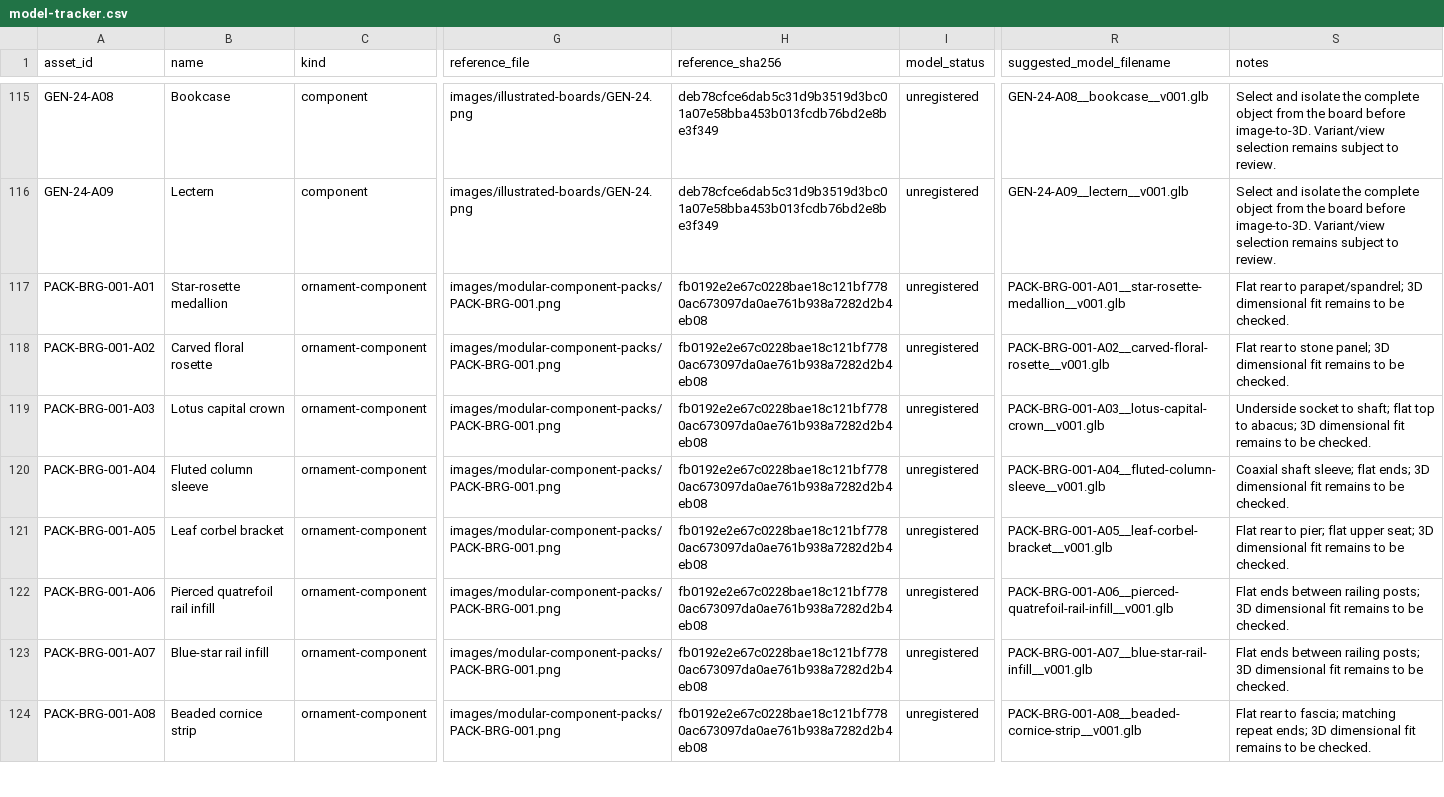
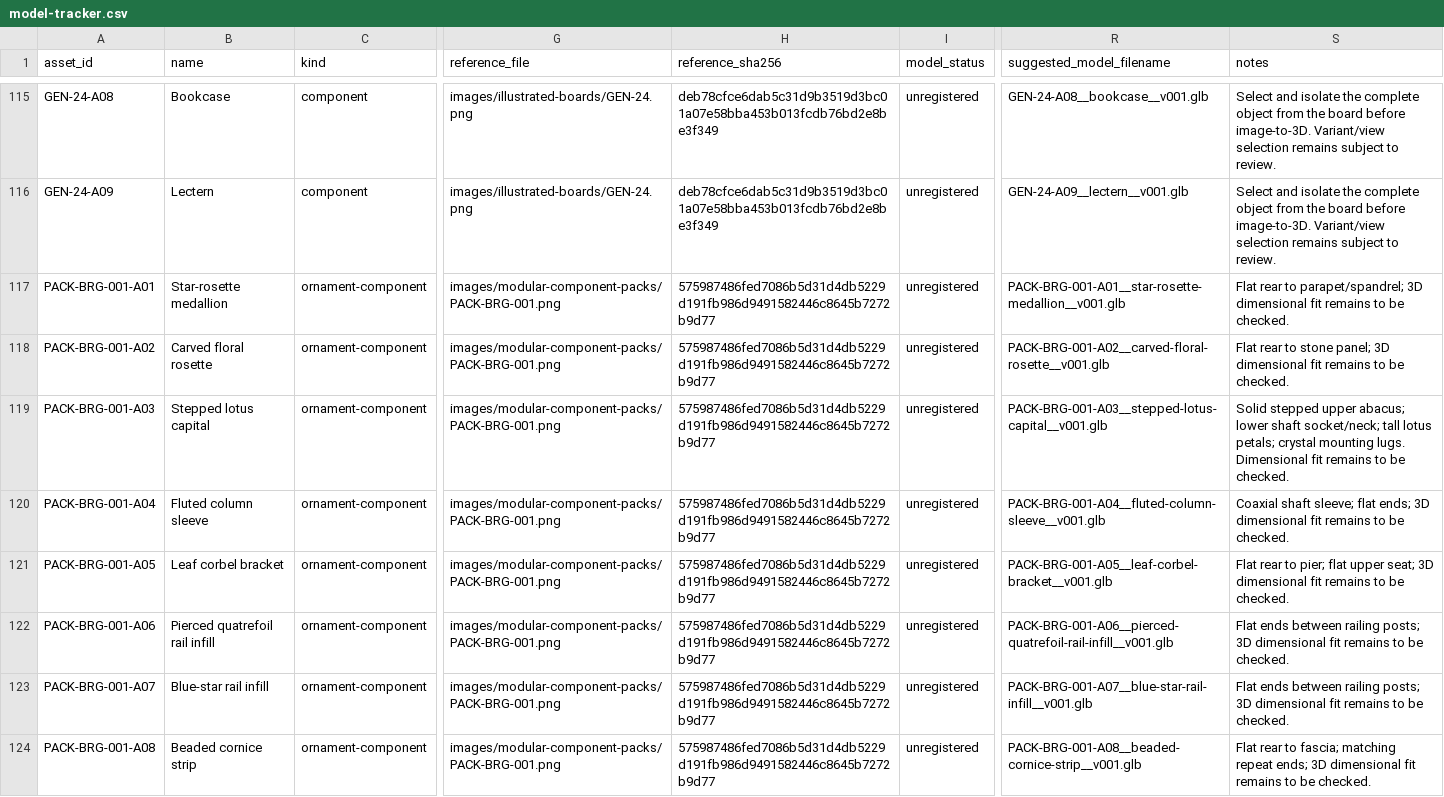
Before and after one commit to azim12086atmes-s/birthday-castle, a CSV file: docs/asset-image-library/model-tracker.csv, drawn as a sheet; only a part is shown, gaps mark what is left out; the diff covers the shown part only; the diff names each change by its address in the sheet, - before the commit and + after, or states it on an @@ line.

```diff
--- a/docs/asset-image-library/model-tracker.csv
+++ b/docs/asset-image-library/model-tracker.csv
-H117:H124 (reference_sha256): fb0192e2e67c0228bae18c121bf7780ac673097da0ae761b938a7282d2b4eb08
+H117:H124 (reference_sha256): 575987486fed7086b5d31d4db5229d191fb986d9491582446c8645b7272b9d77
-B119 (name): Lotus capital crown
+B119 (name): Stepped lotus capital
-R119 (suggested_model_filename): PACK-BRG-001-A03__lotus-capital-crown__v001.glb
+R119 (suggested_model_filename): PACK-BRG-001-A03__stepped-lotus-capital__v001.glb
-S119 (notes): Underside socket to shaft; flat top to abacus; 3D dimensional fit remains…
+S119 (notes): Solid stepped upper abacus; lower shaft socket/neck; tall lotus petals; crystal mounting lugs. Dimensional fit remains…
```
Also changed, not shown: 8 edited cells elsewhere in this file, docs/asset-image-library/batch-model-tracker.csv, docs/asset-image-library/image-labels.csv, 12 other files.
